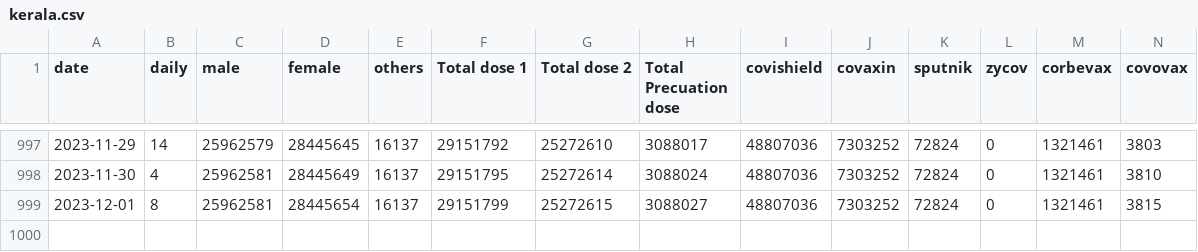
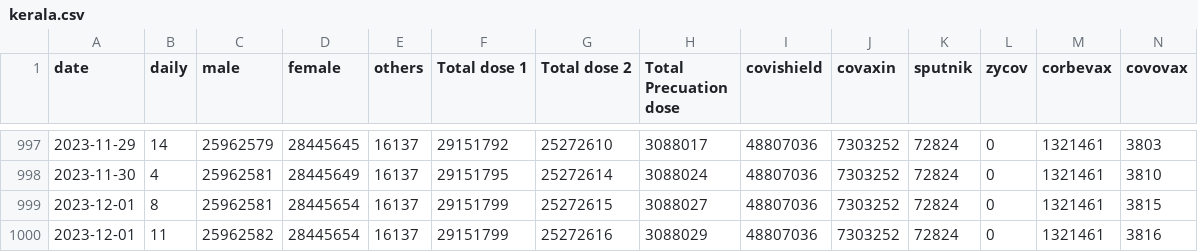
Before and after one commit to opendatakerala/Covid-Vaccination, a CSV file: vaccine_data/kerala.csv, drawn as a sheet; only a part is shown, gaps mark what is left out; rows hold the shown columns only; the diff names each change by its address in the sheet, - before the commit and + after, or states it on an @@ line.

```diff
--- a/vaccine_data/kerala.csv
+++ b/vaccine_data/kerala.csv
+row 1000: 2023-12-01 | 11 | 25962582 | 28445654 | 16137 | 29151799 | 25272616 | 3088029 | 48807036 | 7303252 | 72824 | 0 | 1321461 | 3816
```
Also changed, not shown: vaccine_data/Thiruvananthapuram.csv.
